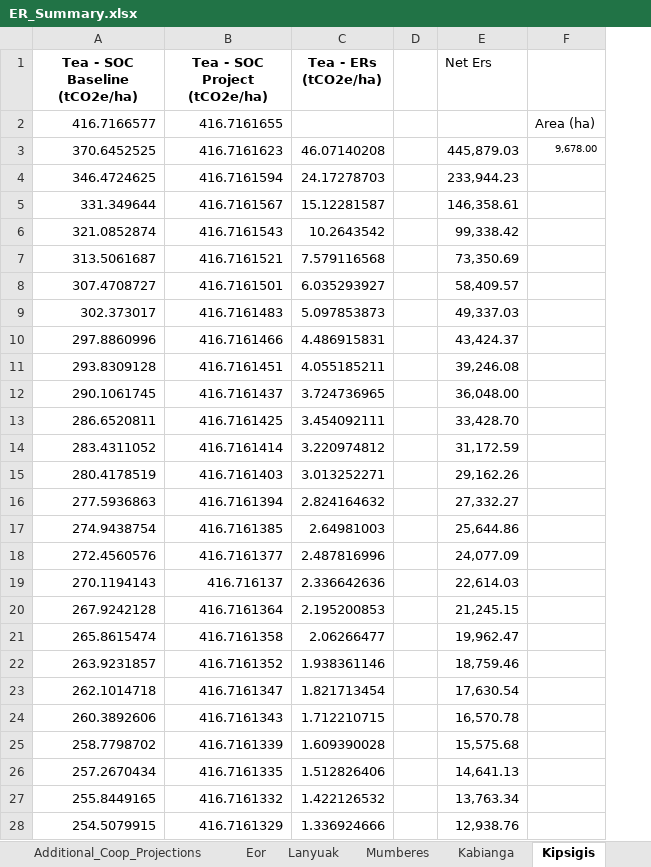
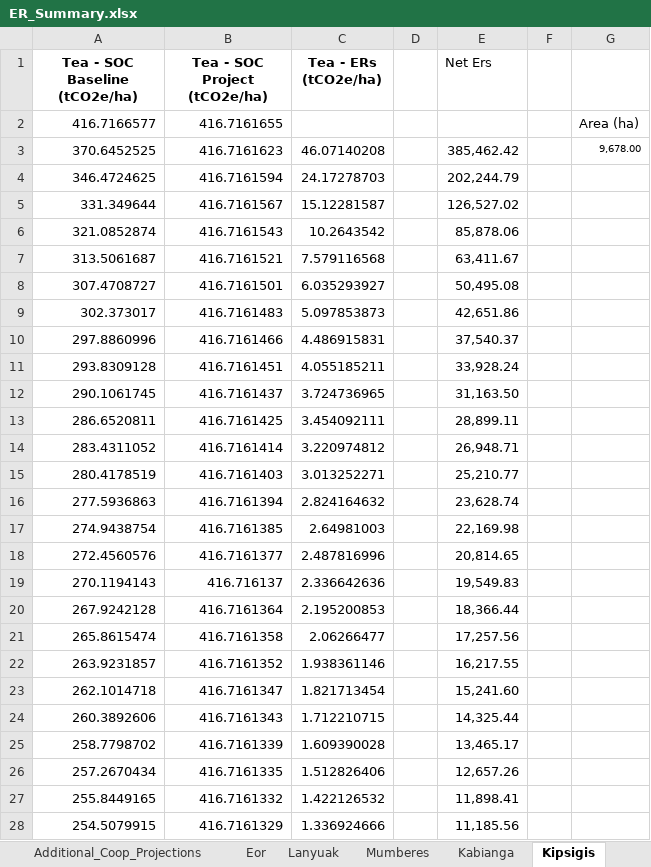
Before and after one commit to mihirobendre/Agricentric_SOC_Modeling, an Excel workbook: Realistic_ER_Estimate/ER_Summary.xlsx, sheet Kipsigis, drawn as a sheet; only a part is shown; values as stored, in another font and other column widths than the file's, no borders; the diff covers the shown part only; the diff names each change by its address in the sheet, - before the commit and + after, or states it on an @@ line.

```diff
--- a/Realistic_ER_Estimate/ER_Summary.xlsx (sheet Kipsigis)
+++ b/Realistic_ER_Estimate/ER_Summary.xlsx (sheet Kipsigis)
+column F, empty
-E3 (Net Ers): 445,879.03
+E3 (Net Ers): 385,462.42
-E4 (Net Ers): 233,944.23
+E4 (Net Ers): 202,244.79
-E5 (Net Ers): 146,358.61
+E5 (Net Ers): 126,527.02
-E6 (Net Ers): 99,338.42
+E6 (Net Ers): 85,878.06
-E7 (Net Ers): 73,350.69
+E7 (Net Ers): 63,411.67
-E8 (Net Ers): 58,409.57
+E8 (Net Ers): 50,495.08
-E9 (Net Ers): 49,337.03
+E9 (Net Ers): 42,651.86
-E10 (Net Ers): 43,424.37
+E10 (Net Ers): 37,540.37
-E11 (Net Ers): 39,246.08
+E11 (Net Ers): 33,928.24
-E12 (Net Ers): 36,048.00
+E12 (Net Ers): 31,163.50
-E13 (Net Ers): 33,428.70
+E13 (Net Ers): 28,899.11
-E14 (Net Ers): 31,172.59
+E14 (Net Ers): 26,948.71
-E15 (Net Ers): 29,162.26
+E15 (Net Ers): 25,210.77
-E16 (Net Ers): 27,332.27
+E16 (Net Ers): 23,628.74
-E17 (Net Ers): 25,644.86
+E17 (Net Ers): 22,169.98
-E18 (Net Ers): 24,077.09
+E18 (Net Ers): 20,814.65
-E19 (Net Ers): 22,614.03
+E19 (Net Ers): 19,549.83
-E20 (Net Ers): 21,245.15
+E20 (Net Ers): 18,366.44
-E21 (Net Ers): 19,962.47
+E21 (Net Ers): 17,257.56
-E22 (Net Ers): 18,759.46
+E22 (Net Ers): 16,217.55
-E23 (Net Ers): 17,630.54
+E23 (Net Ers): 15,241.60
-E24 (Net Ers): 16,570.78
+E24 (Net Ers): 14,325.44
-E25 (Net Ers): 15,575.68
+E25 (Net Ers): 13,465.17
-E26 (Net Ers): 14,641.13
+E26 (Net Ers): 12,657.26
-E27 (Net Ers): 13,763.34
+E27 (Net Ers): 11,898.41
-E28 (Net Ers): 12,938.76
+E28 (Net Ers): 11,185.56
```
Also changed, not shown: 14 edited cells elsewhere in this sheet, sheet Additional_Coop_Projections, sheet Summary_Reductions, sheet Net_Summary, sheet Summary_Removals, sheet Kabianga, sheet Mumberes, formulas that keep their value, charts or pictures, Cropland_Data.xlsx, 1 other file.
